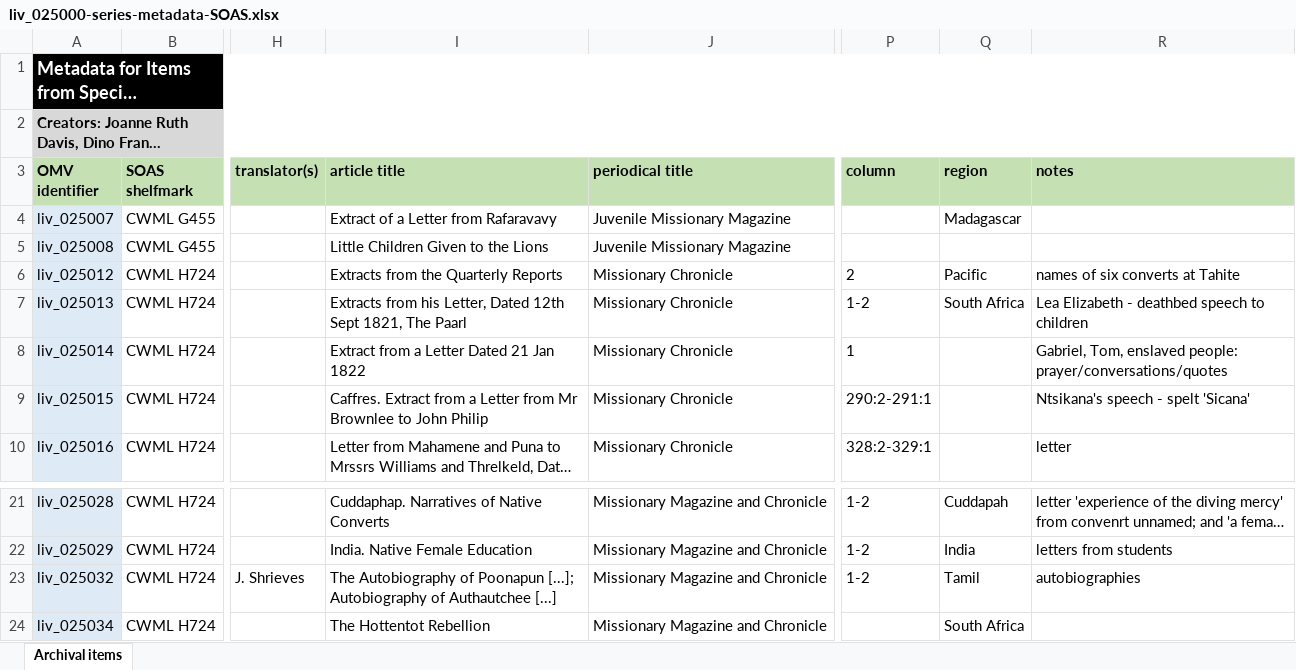
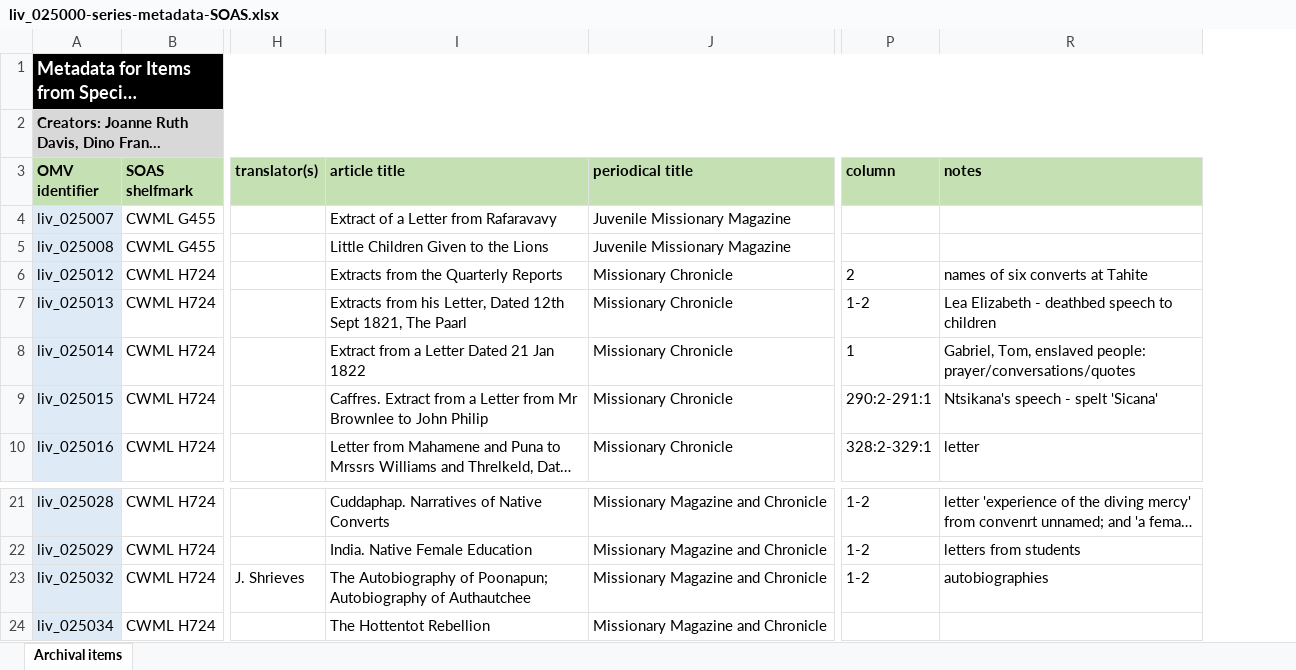
Before and after one commit to livingstoneonline/onemorevoice, an Excel workbook: xlsx/bipoc-voices/liv_025000-series-metadata-SOAS/liv_025000-series-metadata-SOAS.xlsx, sheet Archival items, drawn as a sheet; only a part is shown, gaps mark what is left out; long unchanged cells end in …; values as stored, in another font and other column widths than the file's, no borders; the diff names each change by its address in the sheet, - before the commit and + after, or states it on an @@ line.

```diff
--- a/xlsx/bipoc-voices/liv_025000-series-metadata-SOAS/liv_025000-series-metadata-SOAS.xlsx (sheet Archival items)
+++ b/xlsx/bipoc-voices/liv_025000-series-metadata-SOAS/liv_025000-series-metadata-SOAS.xlsx (sheet Archival items)
@@ column Q (region) hidden, rows 4-7: Madagascar |  | Pacific | South Africa; rows 21-24: Cuddapah | India | Tamil | South Africa @@
-I23 (article title): …Autobiography of Poonapun [...]; Autobiography of Authautchee [...]
+I23 (article title): …Autobiography of Poonapun; Autobiography of Authautchee
```
Also changed, not shown: xlsx/bipoc-voices/liv_026000-series-metadata-AMD/liv_026000-series-metadata-AMD.xlsx, 2 other files.
